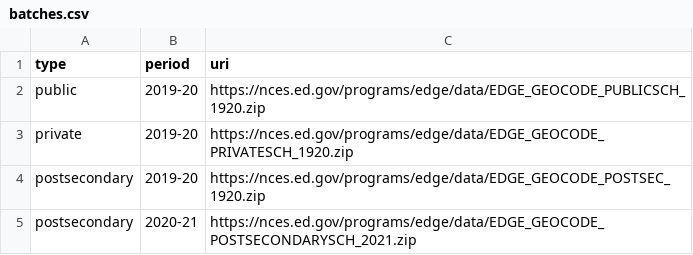
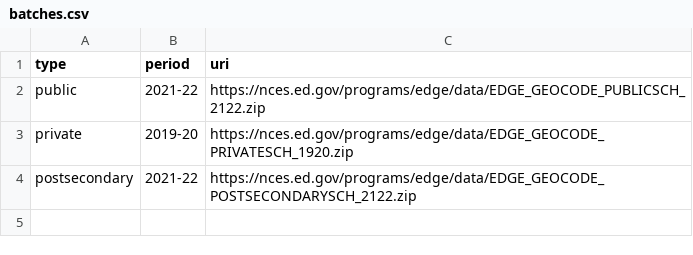
Before and after one commit to crosscompute/crosscompute-examples, a CSV file: map-schools/datasets/batches.csv, drawn as a sheet.

```diff
--- a/map-schools/datasets/batches.csv
+++ b/map-schools/datasets/batches.csv
@@ -1,5 +1,4 @@
 type,period,uri
-public,2019-20,https://nces.ed.gov/programs/edge/data/EDGE_GEOCODE_PUBLICSCH_1920.zip
+public,2021-22,https://nces.ed.gov/programs/edge/data/EDGE_GEOCODE_PUBLICSCH_2122.zip
 private,2019-20,https://nces.ed.gov/programs/edge/data/EDGE_GEOCODE_PRIVATESCH_1920.zip
-postsecondary,2019-20,https://nces.ed.gov/programs/edge/data/EDGE_GEOCODE_POSTSEC_1920.zip
-postsecondary,2020-21,https://nces.ed.gov/programs/edge/data/EDGE_GEOCODE_POSTSECONDARYSCH_2021.zip
+postsecondary,2021-22,https://nces.ed.gov/programs/edge/data/EDGE_GEOCODE_POSTSECONDARYSCH_2122.zip
```
Also changed, not shown: 2 other files.
